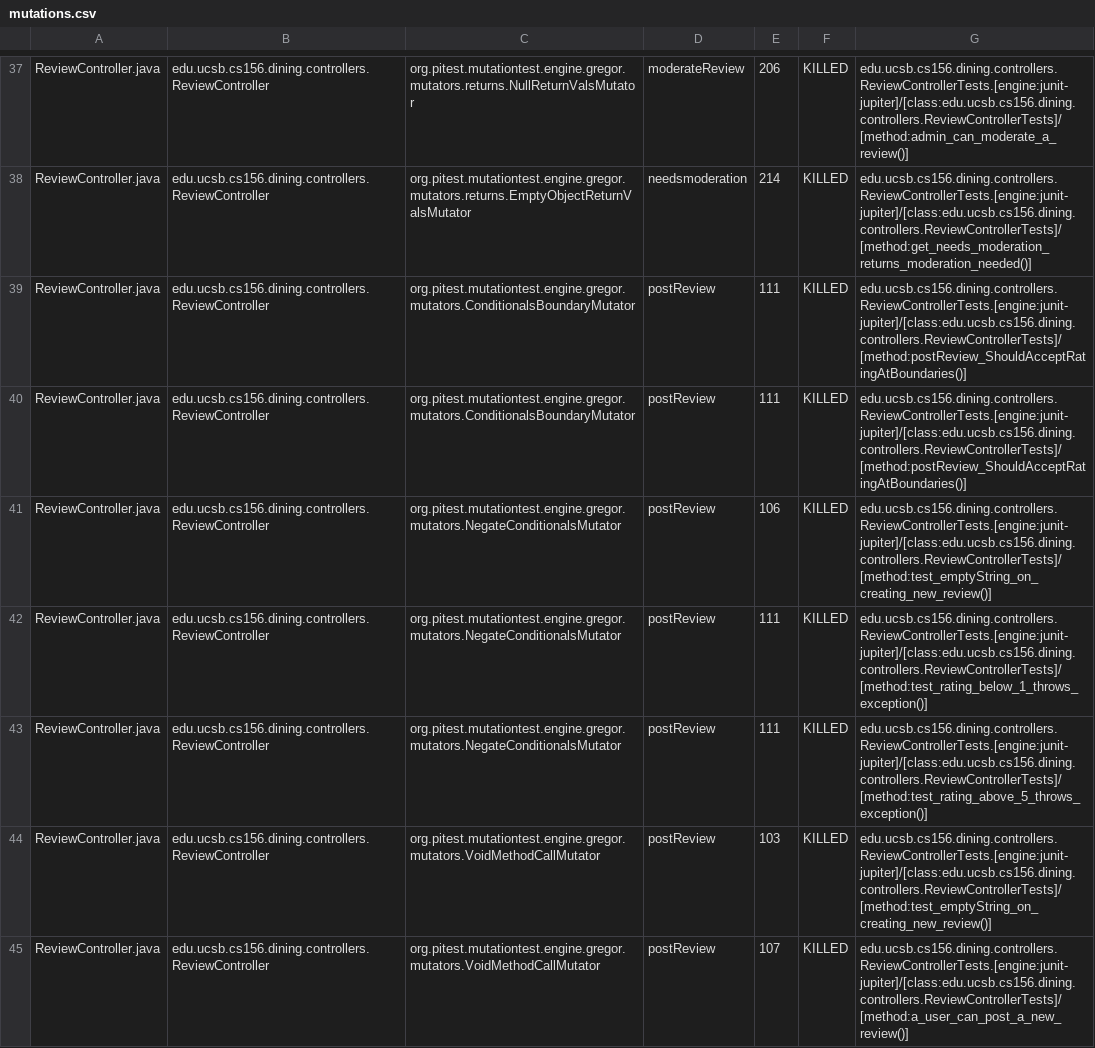
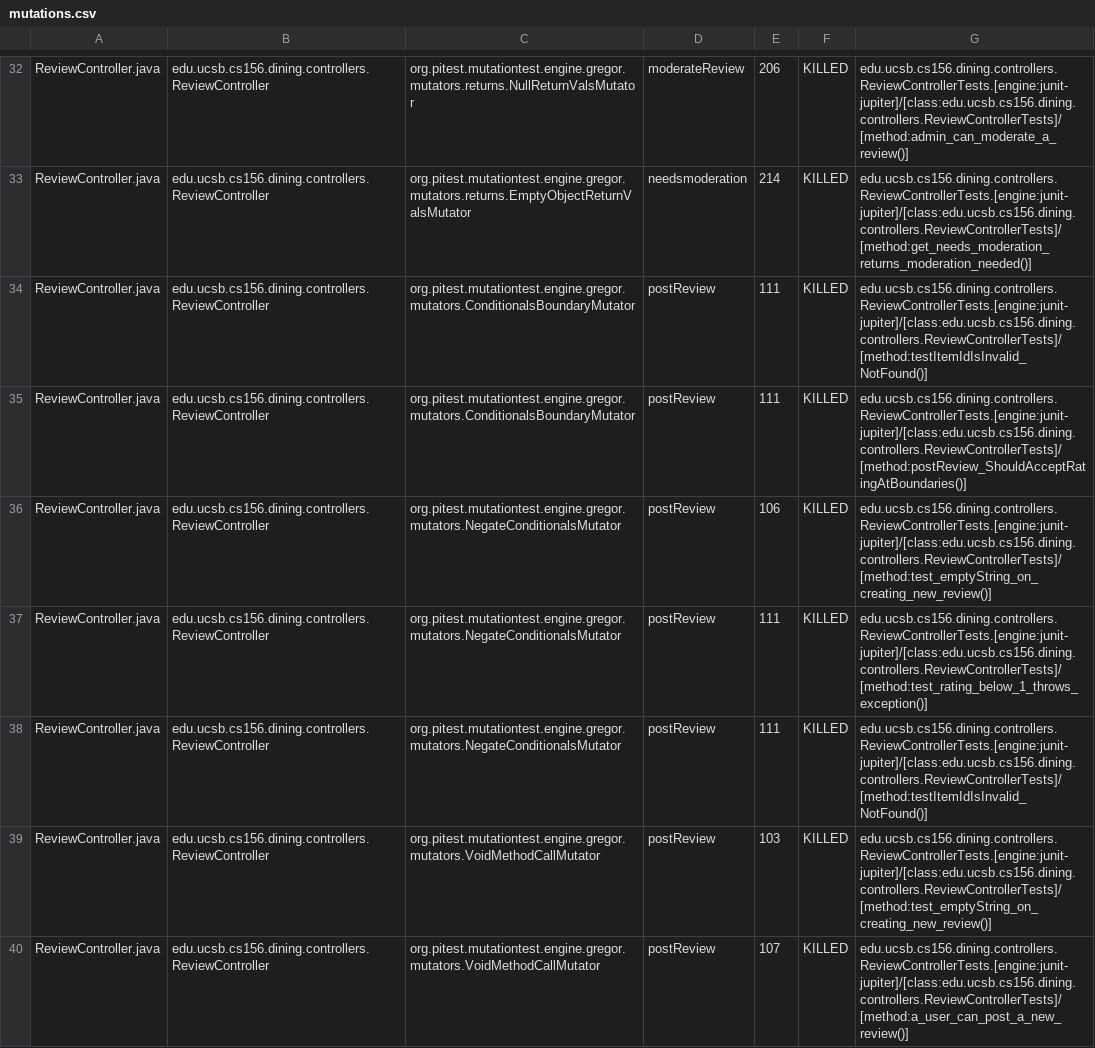
Before and after one commit to ucsb-cs156-s25/proj-dining-s25-04, a CSV file: prs/39/pitest/mutations.csv, drawn as a sheet; only a part is shown, gaps mark what is left out; the diff covers the shown part only.

Commit message:
Deploying to gh-pages from @ ucsb-cs156-s25/proj-dining-s25-04@74673d664a67a910cab6e5f03ac28dd4674ff753 🚀

```diff
--- a/prs/39/pitest/mutations.csv
+++ b/prs/39/pitest/mutations.csv
@@ -38,3 +33,3 @@ ReviewController.java,edu.ucsb.cs156.dining.controllers.ReviewController,org.pit
 ReviewController.java,edu.ucsb.cs156.dining.controllers.ReviewController,org.pitest.mutationtest.engine.gregor.mutators.returns.EmptyObjectReturnValsMutator,needsmoderation,214,KILLED,edu.ucsb.cs156.dining.controllers.ReviewControllerTests.[engine:junit-jupiter]/[class:edu.ucsb.cs156.dining.controllers.ReviewControllerTests]/[method:get_needs_moderation_returns_moderation_needed()]
-ReviewController.java,edu.ucsb.cs156.dining.controllers.ReviewController,org.pitest.mutationtest.engine.gregor.mutators.ConditionalsBoundaryMutator,postReview,111,KILLED,edu.ucsb.cs156.dining.controllers.ReviewControllerTests.[engine:junit-jupiter]/[class:edu.ucsb.cs156.dining.controllers.ReviewControllerTests]/[method:postReview_ShouldAcceptRatingAtBoundaries()]
+ReviewController.java,edu.ucsb.cs156.dining.controllers.ReviewController,org.pitest.mutationtest.engine.gregor.mutators.ConditionalsBoundaryMutator,postReview,111,KILLED,edu.ucsb.cs156.dining.controllers.ReviewControllerTests.[engine:junit-jupiter]/[class:edu.ucsb.cs156.dining.controllers.ReviewControllerTests]/[method:testItemIdIsInvalid_NotFound()]
 ReviewController.java,edu.ucsb.cs156.dining.controllers.ReviewController,org.pitest.mutationtest.engine.gregor.mutators.ConditionalsBoundaryMutator,postReview,111,KILLED,edu.ucsb.cs156.dining.controllers.ReviewControllerTests.[engine:junit-jupiter]/[class:edu.ucsb.cs156.dining.controllers.ReviewControllerTests]/[method:postReview_ShouldAcceptRatingAtBoundaries()]
@@ -42,3 +37,3 @@ ReviewController.java,edu.ucsb.cs156.dining.controllers.ReviewController,org.pit
 ReviewController.java,edu.ucsb.cs156.dining.controllers.ReviewController,org.pitest.mutationtest.engine.gregor.mutators.NegateConditionalsMutator,postReview,111,KILLED,edu.ucsb.cs156.dining.controllers.ReviewControllerTests.[engine:junit-jupiter]/[class:edu.ucsb.cs156.dining.controllers.ReviewControllerTests]/[method:test_rating_below_1_throws_exception()]
-ReviewController.java,edu.ucsb.cs156.dining.controllers.ReviewController,org.pitest.mutationtest.engine.gregor.mutators.NegateConditionalsMutator,postReview,111,KILLED,edu.ucsb.cs156.dining.controllers.ReviewControllerTests.[engine:junit-jupiter]/[class:edu.ucsb.cs156.dining.controllers.ReviewControllerTests]/[method:test_rating_above_5_throws_exception()]
+ReviewController.java,edu.ucsb.cs156.dining.controllers.ReviewController,org.pitest.mutationtest.engine.gregor.mutators.NegateConditionalsMutator,postReview,111,KILLED,edu.ucsb.cs156.dining.controllers.ReviewControllerTests.[engine:junit-jupiter]/[class:edu.ucsb.cs156.dining.controllers.ReviewControllerTests]/[method:testItemIdIsInvalid_NotFound()]
 ReviewController.java,edu.ucsb.cs156.dining.controllers.ReviewController,org.pitest.mutationtest.engine.gregor.mutators.VoidMethodCallMutator,postReview,103,KILLED,edu.ucsb.cs156.dining.controllers.ReviewControllerTests.[engine:junit-jupiter]/[class:edu.ucsb.cs156.dining.controllers.ReviewControllerTests]/[method:test_emptyString_on_creating_new_review()]
```
Also changed, not shown: 1 added row, 1 removed row, 28 moved rows and 9 edited cells elsewhere in this file, 16 other files.
